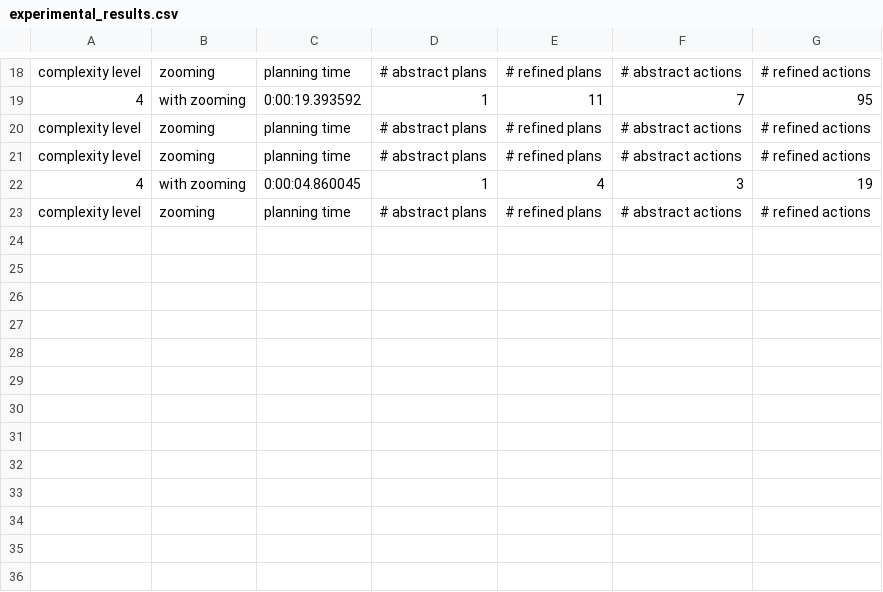
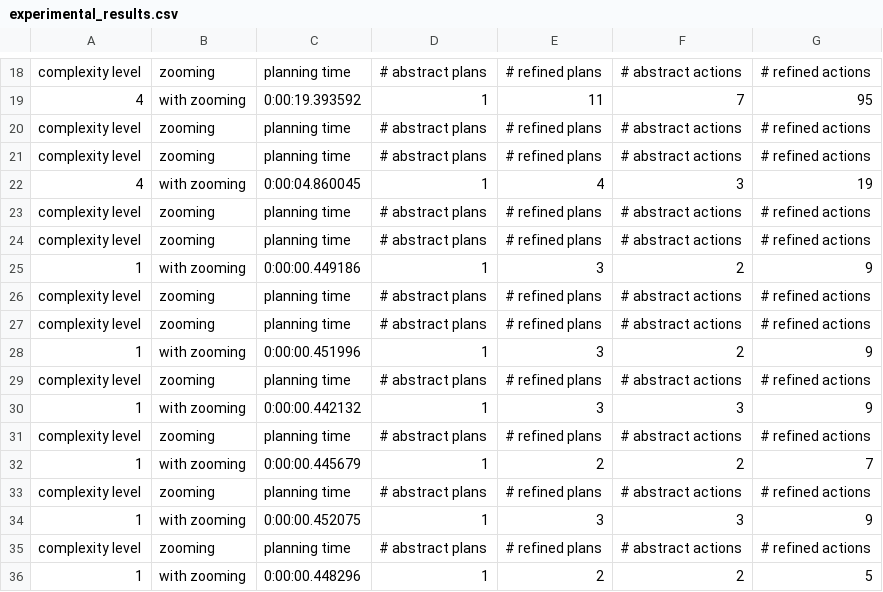
Before and after one commit to hril230/theoryofintentions, a CSV file: code/experimental_results.csv, drawn as a sheet; only a part is shown, gaps mark what is left out; the diff names each change by its address in the sheet, - before the commit and + after, or states it on an @@ line.

```diff
--- a/code/experimental_results.csv
+++ b/code/experimental_results.csv
+row 24: complexity level | zooming | planning time | # abstract plans | # refined plans | # abstract actions | # refined actions
+row 25: 1 | with zooming | 0:00:00.449186 | 1 | 3 | 2 | 9
+row 26: complexity level | zooming | planning time | # abstract plans | # refined plans | # abstract actions | # refined actions
+row 27: complexity level | zooming | planning time | # abstract plans | # refined plans | # abstract actions | # refined actions
+row 28: 1 | with zooming | 0:00:00.451996 | 1 | 3 | 2 | 9
+row 29: complexity level | zooming | planning time | # abstract plans | # refined plans | # abstract actions | # refined actions
+row 30: 1 | with zooming | 0:00:00.442132 | 1 | 3 | 3 | 9
+row 31: complexity level | zooming | planning time | # abstract plans | # refined plans | # abstract actions | # refined actions
+row 32: 1 | with zooming | 0:00:00.445679 | 1 | 2 | 2 | 7
+row 33: complexity level | zooming | planning time | # abstract plans | # refined plans | # abstract actions | # refined actions
+row 34: 1 | with zooming | 0:00:00.452075 | 1 | 3 | 3 | 9
+row 35: complexity level | zooming | planning time | # abstract plans | # refined plans | # abstract actions | # refined actions
+row 36: 1 | with zooming | 0:00:00.448296 | 1 | 2 | 2 | 5
```
Also changed, not shown: 14 other files.
